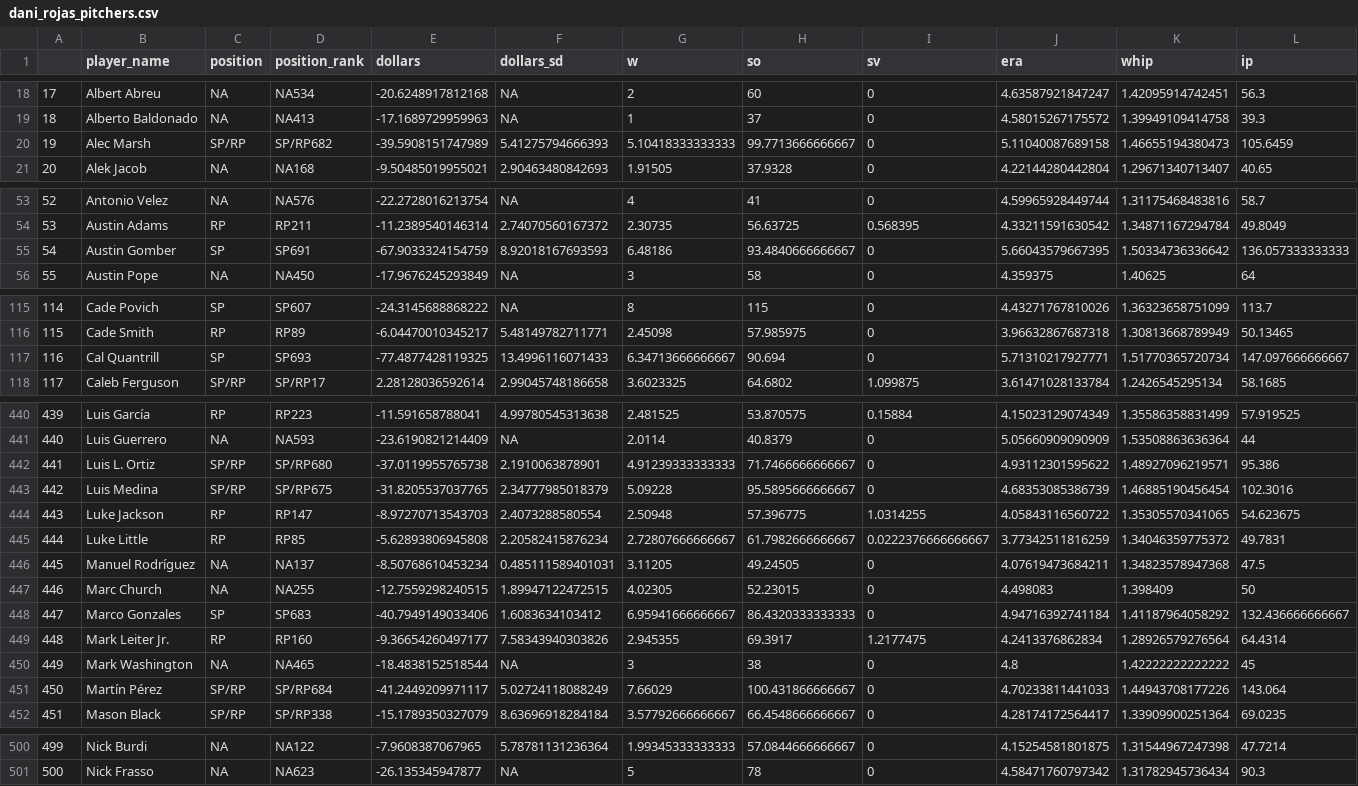
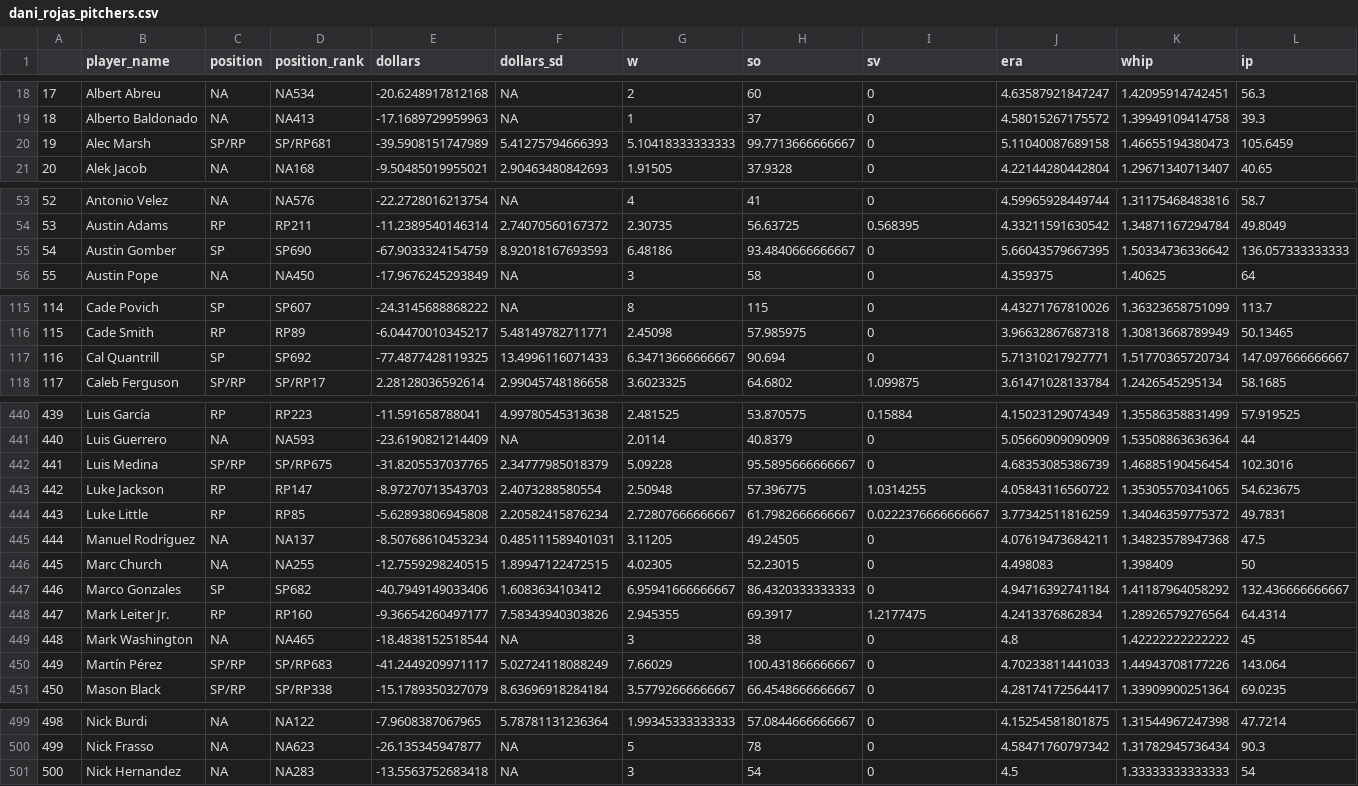
Before and after one commit to bdidds2/Betting, a CSV file: ottoneu/dani_rojas_pitchers.csv, drawn as a sheet; only a part is shown, gaps mark what is left out; removed rows and columns are numbered as before the commit, all else as after; rows hold the shown columns only; the diff covers the shown part only; the diff names each change by its address in the sheet, - before the commit and + after, or states it on an @@ line.

```diff
--- a/ottoneu/dani_rojas_pitchers.csv
+++ b/ottoneu/dani_rojas_pitchers.csv
-D20 (position_rank): SP/RP682
+D20 (position_rank): SP/RP681
-D55 (position_rank): SP691
+D55 (position_rank): SP690
-D117 (position_rank): SP693
+D117 (position_rank): SP692
-row 442: 441 | Luis L. Ortiz | SP/RP | SP/RP680 | -37.0119955765738 | 2.1910063878901 | 4.91239333333333 | 71.7466666666667 | 0 | 4.93112301595622 | 1.48927096219571 | 95.386
@@ column A renumbered between rows 442 and 500 @@
-D447 (position_rank): SP683
+D447 (position_rank): SP682
-D450 (position_rank): SP/RP684
+D450 (position_rank): SP/RP683
+row 501: 500 | Nick Hernandez | NA | NA283 | -13.5563752683418 | NA | 3 | 54 | 0 | 4.5 | 1.33333333333333 | 54
```
Also changed, not shown: 4 edited cells elsewhere in this file, ottoneu/bum_bum_pitchers.csv, ottoneu/dani_rojas_hitters.csv, 3 other files.
